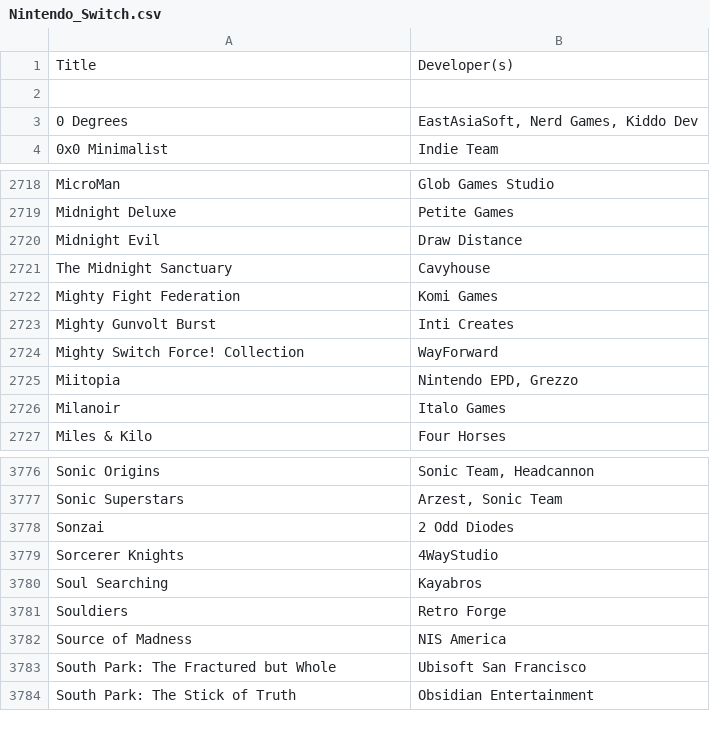
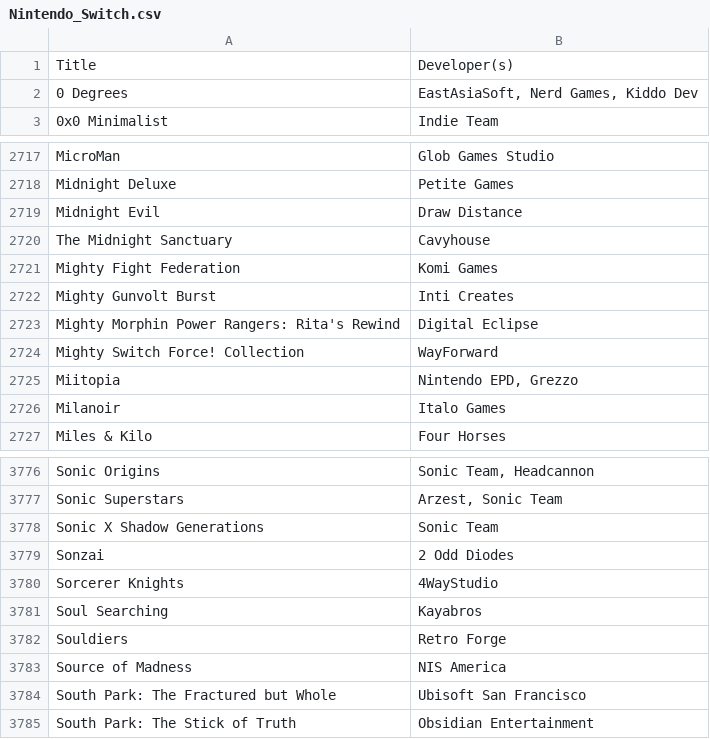
Before and after one commit to gui-s-antunes/pick-a-game-for-me, a CSV file: frontend/assets/files/Nintendo_Switch.csv, drawn as a sheet; only a part is shown, gaps mark what is left out; removed rows and columns are numbered as before the commit, all else as after; the diff names each change by its address in the sheet, - before the commit and + after, or states it on an @@ line.

```diff
--- a/frontend/assets/files/Nintendo_Switch.csv
+++ b/frontend/assets/files/Nintendo_Switch.csv
-row 2: (empty)
+row 2723: Mighty Morphin Power Rangers: Rita's Rewind | Digital Eclipse
+row 3778: Sonic X Shadow Generations | Sonic Team
```
Also changed, not shown: frontend/assets/files/Game_Boy_Advance.csv, frontend/assets/files/Playstation_2.csv, 5 other files.
